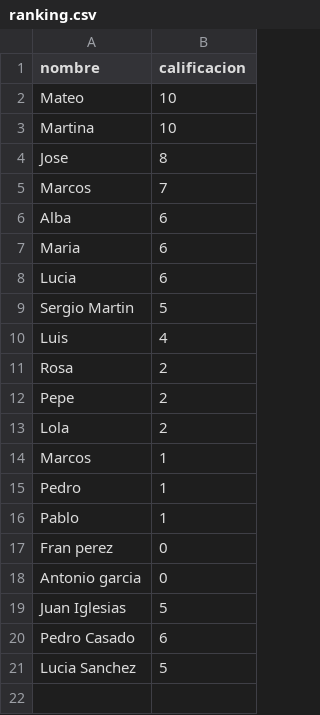
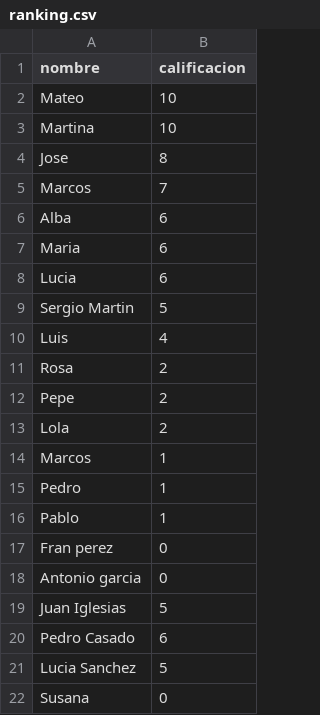
Before and after one commit to Arevaliis/Generador-Cuestionario-Interactivo, a CSV file: data/ranking.csv, drawn as a sheet; the diff names each change by its address in the sheet, - before the commit and + after, or states it on an @@ line.

```diff
--- a/data/ranking.csv
+++ b/data/ranking.csv
+row 22: Susana | 0
```
Also changed, not shown: 1 other file.
